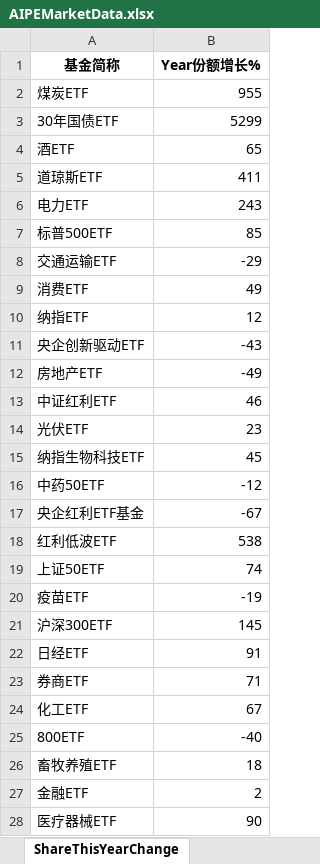
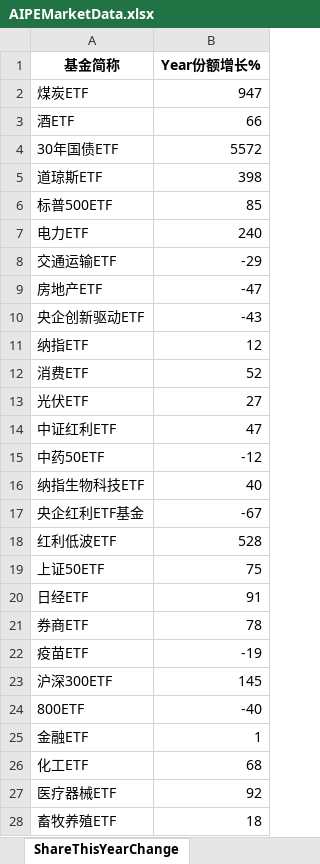
Before and after one commit to digital-era/AIPEMarketDashboard, an Excel workbook: AIPEMarketData.xlsx, sheet ShareThisYearChange, drawn as a sheet; only a part is shown; values as stored, in another font and other column widths than the file's, no borders; removed rows and columns are numbered as before the commit, all else as after; the diff covers the shown part only; the diff names each change by its address in the sheet, - before the commit and + after, or states it on an @@ line.

```diff
--- a/AIPEMarketData.xlsx (sheet ShareThisYearChange)
+++ b/AIPEMarketData.xlsx (sheet ShareThisYearChange)
-B2 (Year份额增长%): 955
+B2 (Year份额增长%): 947
-row 3: 30年国债ETF | 5299
-B3 (Year份额增长%): 65
+B3 (Year份额增长%): 66
+row 4: 30年国债ETF | 5572
-B5 (Year份额增长%): 411
+B5 (Year份额增长%): 398
-row 6: 电力ETF | 243
+row 7: 电力ETF | 240
-row 9: 消费ETF | 49
+row 9: 房地产ETF | -47
@@ row 11 moved to row 10: 央企创新驱动ETF @@
-row 12: 房地产ETF | -49
-row 13: 中证红利ETF | 46
+row 12: 消费ETF | 52
-B13 (Year份额增长%): 23
+B13 (Year份额增长%): 27
-row 15: 纳指生物科技ETF | 45
+row 14: 中证红利ETF | 47
+row 16: 纳指生物科技ETF | 40
-B18 (Year份额增长%): 538
+B18 (Year份额增长%): 528
-B19 (Year份额增长%): 74
+B19 (Year份额增长%): 75
@@ row 22 moved to row 20: 日经ETF @@
+row 21: 券商ETF | 78
-row 23: 券商ETF | 71
-row 24: 化工ETF | 67
+row 25: 金融ETF | 1
+row 26: 化工ETF | 68
+row 27: 医疗器械ETF | 92
-row 27: 金融ETF | 2
-row 28: 医疗器械ETF | 90
```
Also changed, not shown: 8 added rows, 8 removed rows, 3 moved rows and 17 edited cells elsewhere in this sheet, sheet DistributeHotIndustry, sheet PriceThisYearChange, sheet PriceChangeFrom2021, sheet ShareChangeFrom2021, sheet TopStockInTopPotScore, sheet TopStockIn5DaysMainFund, 7 more sheets, 1 other file.
